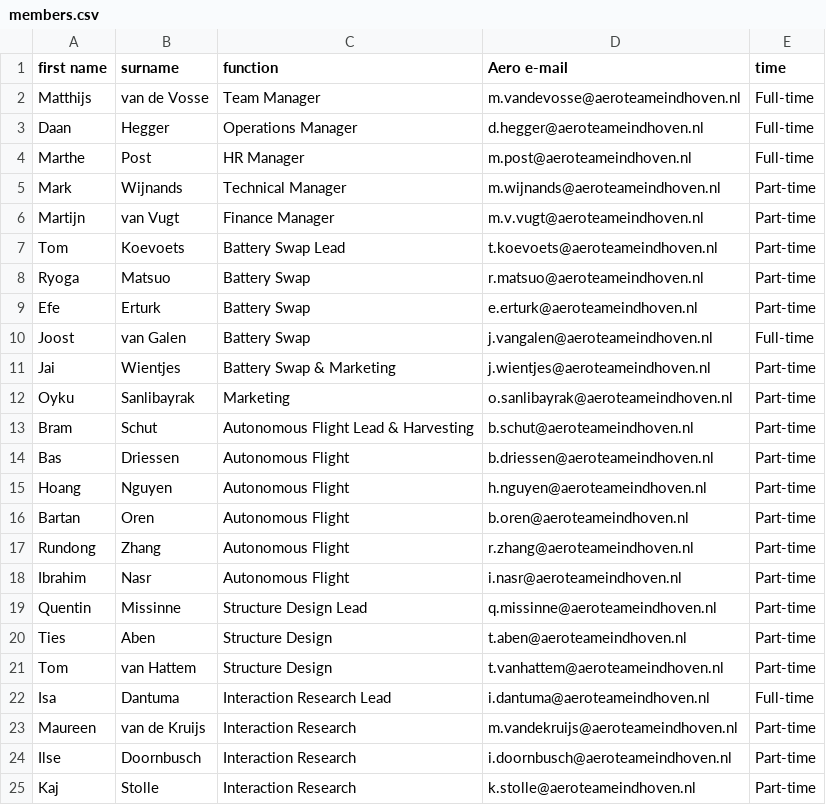
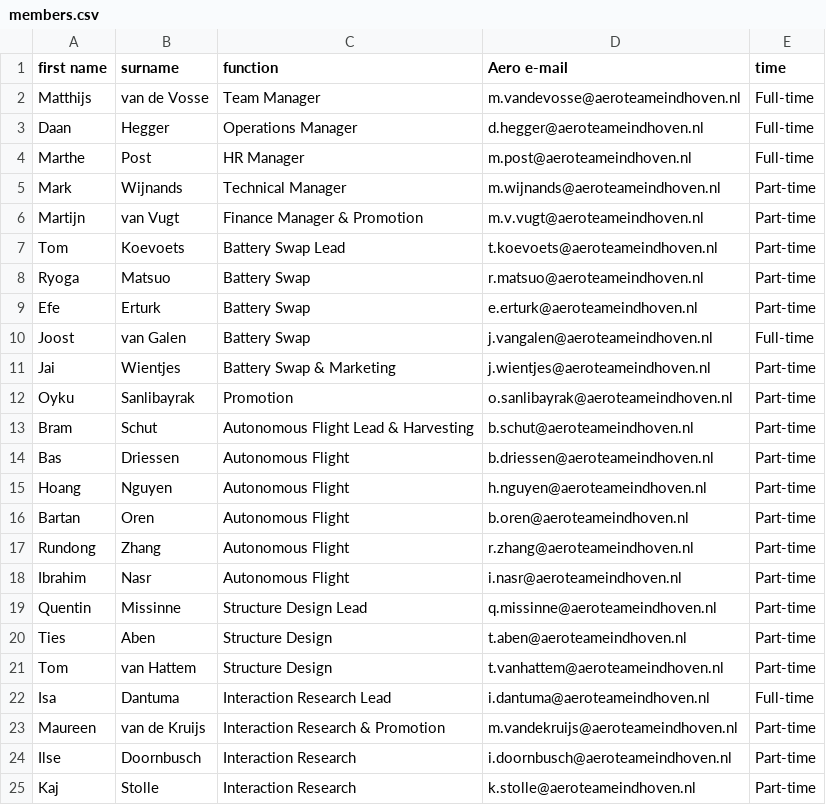
Before and after one commit to aeroteameindhoven/website, a CSV file: src/data/members.csv, drawn as a sheet; only a part is shown.

```diff
--- a/src/data/members.csv
+++ b/src/data/members.csv
@@ -5,3 +5,3 @@ Marthe,Post,HR Manager,m.post@aeroteameindhoven.nl,Full-time
 Mark,Wijnands,Technical Manager,m.wijnands@aeroteameindhoven.nl,Part-time
-Martijn,van Vugt,Finance Manager,m.v.vugt@aeroteameindhoven.nl,Part-time
+Martijn,van Vugt,Finance Manager & Promotion,m.v.vugt@aeroteameindhoven.nl,Part-time
 Tom,Koevoets,Battery Swap Lead,t.koevoets@aeroteameindhoven.nl,Part-time
@@ -11,3 +11,3 @@ Joost,van Galen,Battery Swap,j.vangalen@aeroteameindhoven.nl,Full-time
 Jai,Wientjes,Battery Swap & Marketing,j.wientjes@aeroteameindhoven.nl,Part-time
-Oyku,Sanlibayrak,Marketing,o.sanlibayrak@aeroteameindhoven.nl,Part-time
+Oyku,Sanlibayrak,Promotion,o.sanlibayrak@aeroteameindhoven.nl,Part-time
 Bram,Schut,Autonomous Flight Lead & Harvesting,b.schut@aeroteameindhoven.nl,Part-time
@@ -22,3 +22,3 @@ Tom,van Hattem,Structure Design,t.vanhattem@aeroteameindhoven.nl,Part-time
 Isa,Dantuma,Interaction Research Lead,i.dantuma@aeroteameindhoven.nl,Full-time
-Maureen,van de Kruijs,Interaction Research,m.vandekruijs@aeroteameindhoven.nl,Part-time
+Maureen,van de Kruijs,Interaction Research & Promotion,m.vandekruijs@aeroteameindhoven.nl,Part-time
 Ilse,Doornbusch,Interaction Research,i.doornbusch@aeroteameindhoven.nl,Part-time
```
Also changed, not shown: 3 other files.
